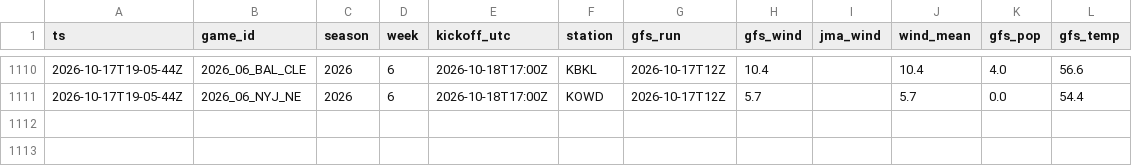
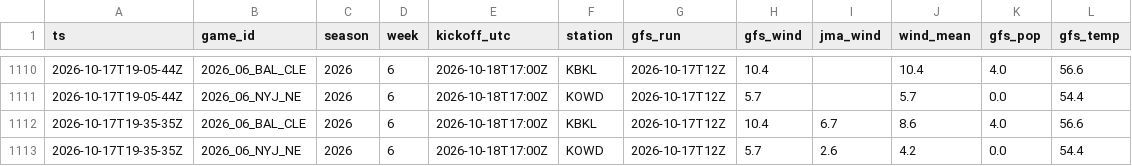
Before and after one commit to MattFos18/nfl-model, a CSV file: data/weather/wind_live.csv, drawn as a sheet; only a part is shown, gaps mark what is left out; the diff names each change by its address in the sheet, - before the commit and + after, or states it on an @@ line.

```diff
--- a/data/weather/wind_live.csv
+++ b/data/weather/wind_live.csv
+row 1112: 2026-10-17T19-35-35Z | 2026_06_BAL_CLE | 2026 | 6 | 2026-10-18T17:00Z | KBKL | 2026-10-17T12Z | 10.4 | 6.7 | 8.6 | 4.0 | 56.6
+row 1113: 2026-10-17T19-35-35Z | 2026_06_NYJ_NE | 2026 | 6 | 2026-10-18T17:00Z | KOWD | 2026-10-17T12Z | 5.7 | 2.6 | 4.2 | 0.0 | 54.4
```
Also changed, not shown: data/lines/splits_latest.csv, data/lines/watch_log.csv, 19 other files.
